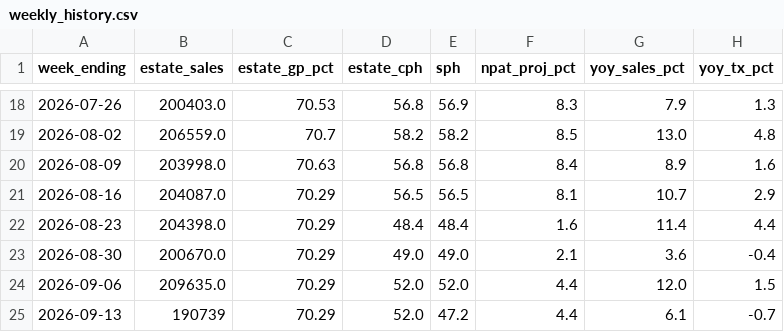
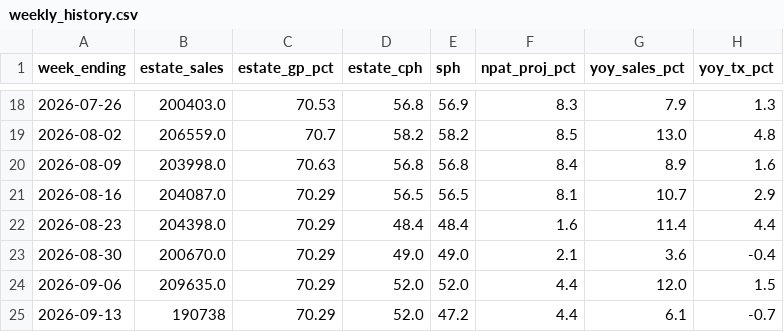
Before and after one commit to Fontana1974/bewiched-dashboards, a CSV file: weekly_history.csv, drawn as a sheet; only a part is shown, gaps mark what is left out; the diff names each change by its address in the sheet, - before the commit and + after, or states it on an @@ line.

```diff
--- a/weekly_history.csv
+++ b/weekly_history.csv
-B25 (estate_sales): 190739
+B25 (estate_sales): 190738
```
Also changed, not shown: sph_history.csv, 32 other files.
